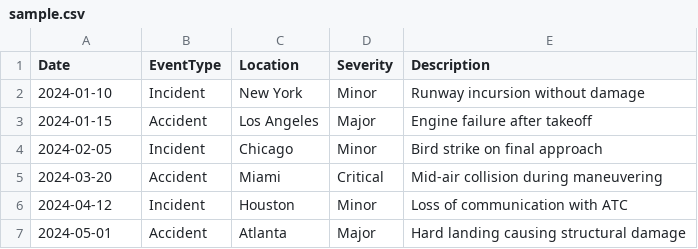
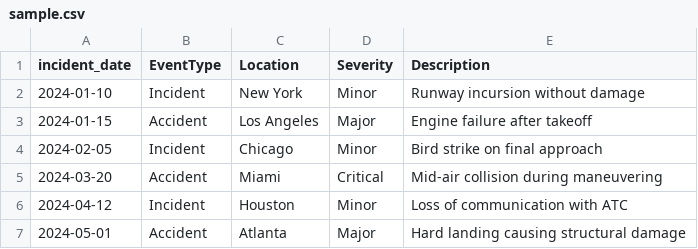
Before and after one commit to 1cbyc/aviation-safety-management-system, a CSV file: data/raw/sample.csv, drawn as a sheet.

Commit message:
refactoring asms for cli

```diff
--- a/data/raw/sample.csv
+++ b/data/raw/sample.csv
@@ -1,2 +1,2 @@
-Date,EventType,Location,Severity,Description
+incident_date,EventType,Location,Severity,Description
 2024-01-10,Incident,New York,Minor,Runway incursion without damage
```
